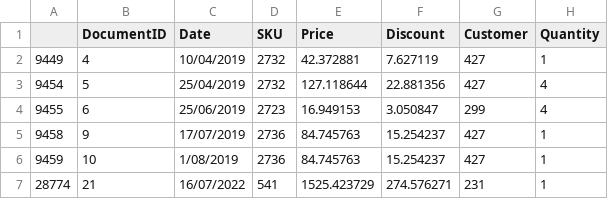
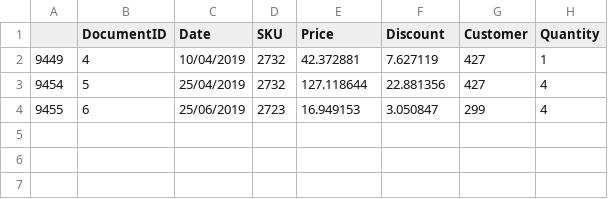
Before and after one commit to HarlopFlores2/Proyecto-1-BD2-, a CSV file: prueba.csv, drawn as a sheet.

```diff
--- a/prueba.csv
+++ b/prueba.csv
@@ -4,4 +4 @@
 9455;6;25/06/2019;2723;16.949153;3.050847;299;4
-9458;9;17/07/2019;2736;84.745763;15.254237;427;1
-9459;10;1/08/2019;2736;84.745763;15.254237;427;1
-28774;21;16/07/2022;541;1525.423729;274.576271;231;1
```
Also changed, not shown: 4 other files.
